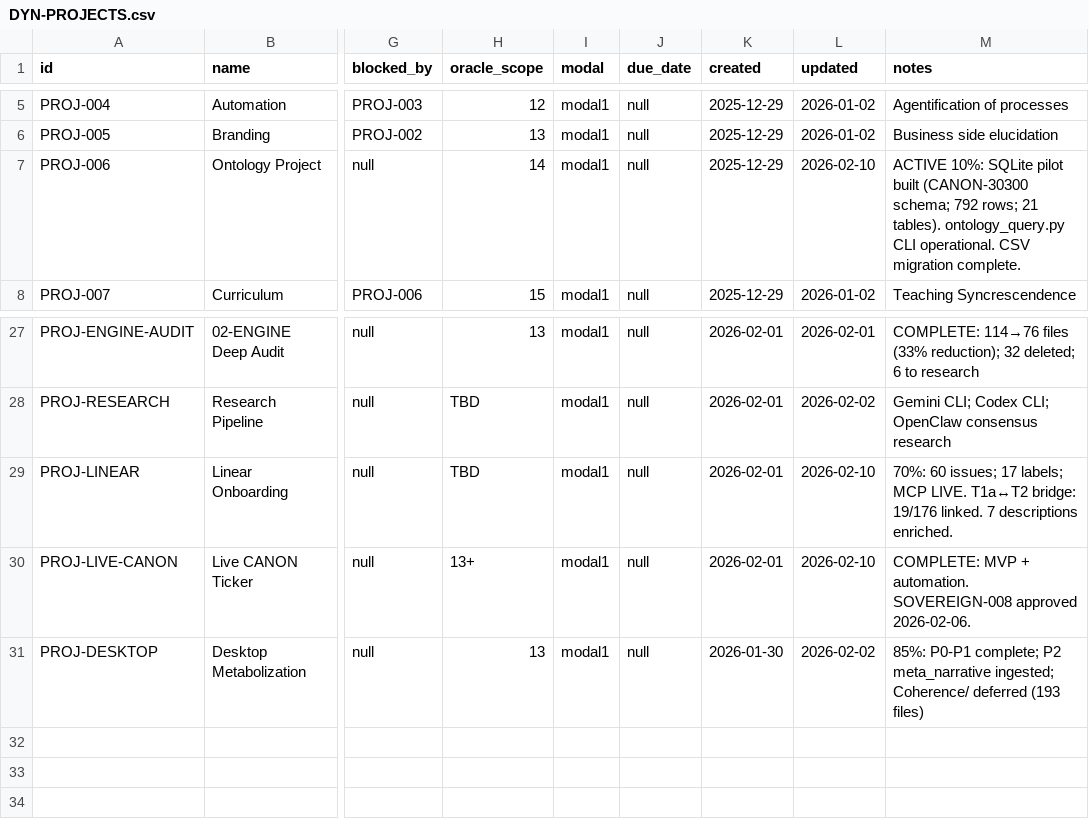
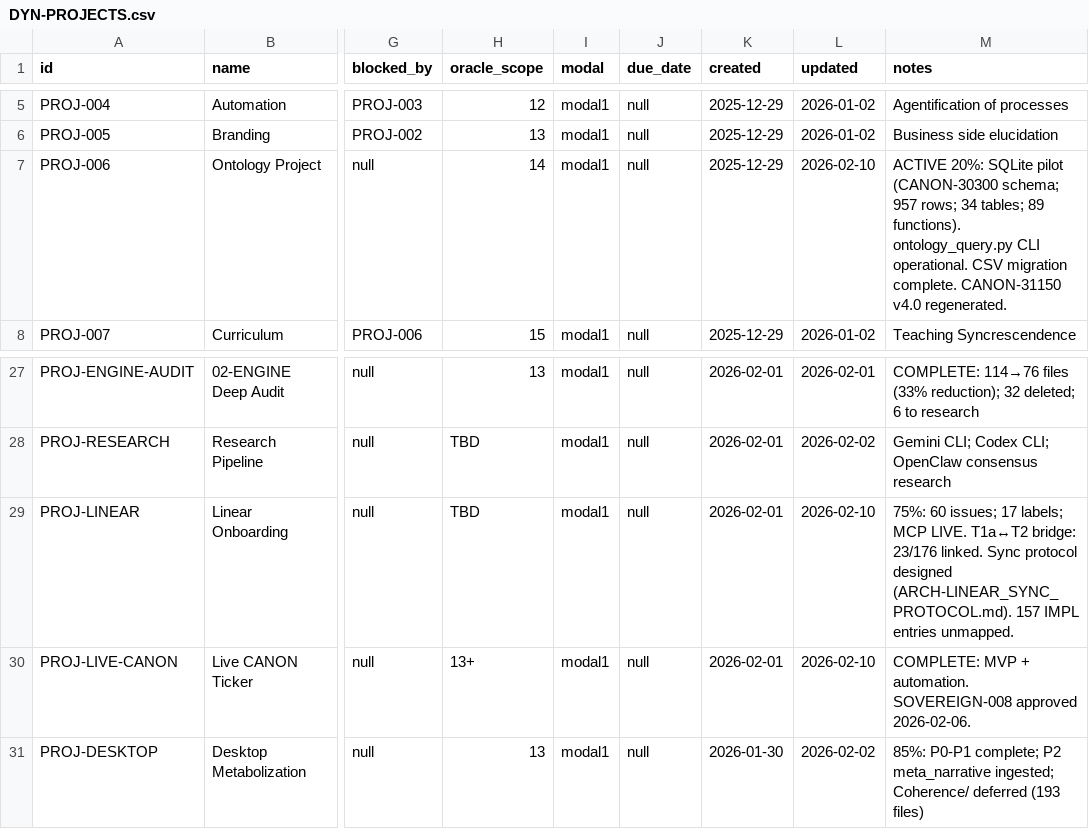
Before and after one commit to truongphillipthanh/syncrescendence, a CSV file: 00-ORCHESTRATION/state/DYN-PROJECTS.csv, drawn as a sheet; only a part is shown, gaps mark what is left out; the diff names each change by its address in the sheet, - before the commit and + after, or states it on an @@ line.

```diff
--- a/00-ORCHESTRATION/state/DYN-PROJECTS.csv
+++ b/00-ORCHESTRATION/state/DYN-PROJECTS.csv
-M7 (notes): ACTIVE 10%: SQLite pilot built (CANON-30300 schema; 792 rows; 21 tables). ontology_query.py CLI operational. CSV migration complete.
+M7 (notes): ACTIVE 20%: SQLite pilot (CANON-30300 schema; 957 rows; 34 tables; 89 functions). ontology_query.py CLI operational. CSV migration complete. CANON-31150 v4.0 regenerated.
-M29 (notes): 70%: 60 issues; 17 labels; MCP LIVE. T1a↔T2 bridge: 19/176 linked. 7 descriptions enriched.
+M29 (notes): 75%: 60 issues; 17 labels; MCP LIVE. T1a↔T2 bridge: 23/176 linked. Sync protocol designed (ARCH-LINEAR_SYNC_PROTOCOL.md). 157 IMPL entries unmapped.
```
Also changed, not shown: 00-ORCHESTRATION/state/DYN-TASKS.csv.
